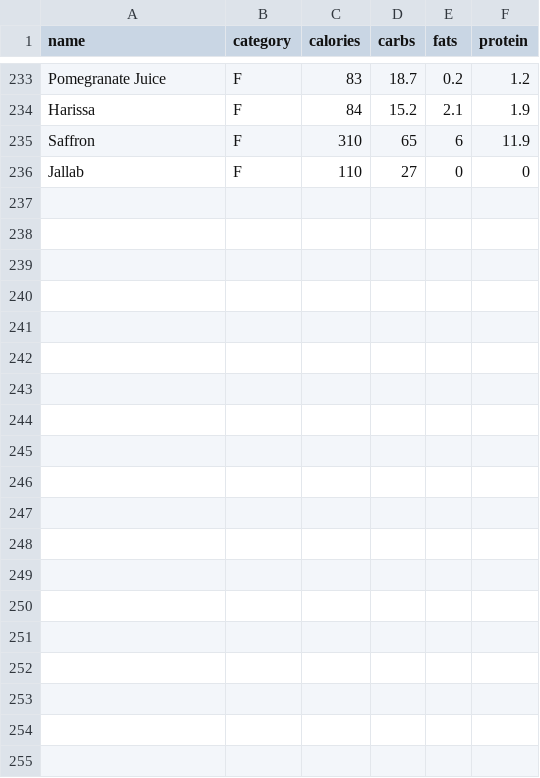
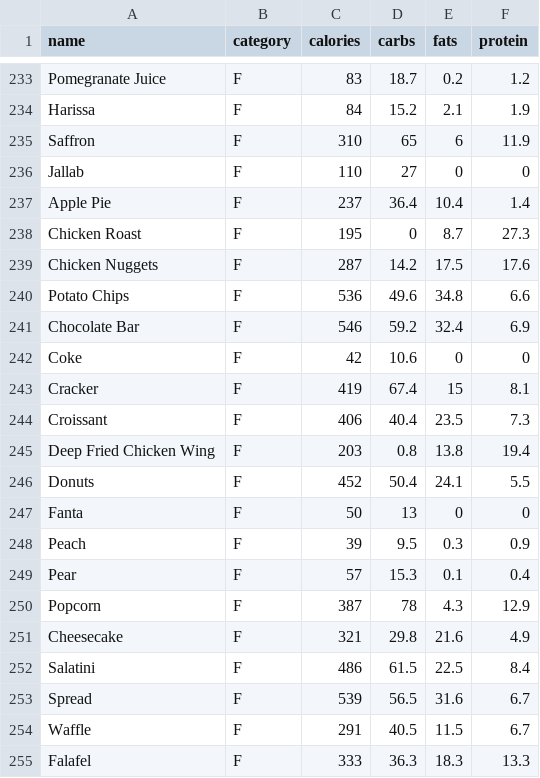
Before and after one commit to Sa3eedoo/exerdiet, a CSV file: dataset/modified_food.csv, drawn as a sheet; only a part is shown, gaps mark what is left out; the diff covers the shown part only.

Commit message:
Update modified_food.csv

```diff
--- a/dataset/modified_food.csv
+++ b/dataset/modified_food.csv
@@ -236 +236,20 @@ Saffron,F,310,65,6,11.9
 Jallab,F,110,27,0,0
+Apple Pie,F,237,36.4,10.4,1.4
+Chicken Roast,F,195,0,8.7,27.3
+Chicken Nuggets,F,287,14.2,17.5,17.6
+Potato Chips,F,536,49.6,34.8,6.6
+Chocolate Bar,F,546,59.2,32.4,6.9
+Coke,F,42,10.6,0,0
+Cracker,F,419,67.4,15,8.1
+Croissant,F,406,40.4,23.5,7.3
+Deep Fried Chicken Wing,F,203,0.8,13.8,19.4
+Donuts,F,452,50.4,24.1,5.5
+Fanta,F,50,13,0,0
+Peach,F,39,9.5,0.3,0.9
+Pear,F,57,15.3,0.1,0.4
+Popcorn,F,387,78,4.3,12.9
+Cheesecake,F,321,29.8,21.6,4.9
+Salatini,F,486,61.5,22.5,8.4
+Spread,F,539,56.5,31.6,6.7
+Waffle,F,291,40.5,11.5,6.7
+Falafel,F,333,36.3,18.3,13.3
```
Also changed, not shown: 9 added rows and 4 edited cells elsewhere in this file.
